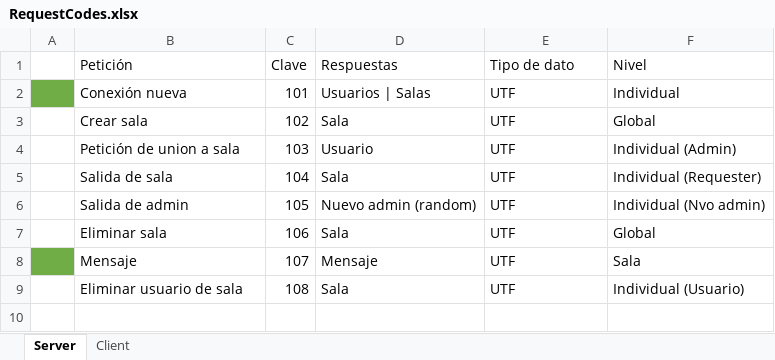
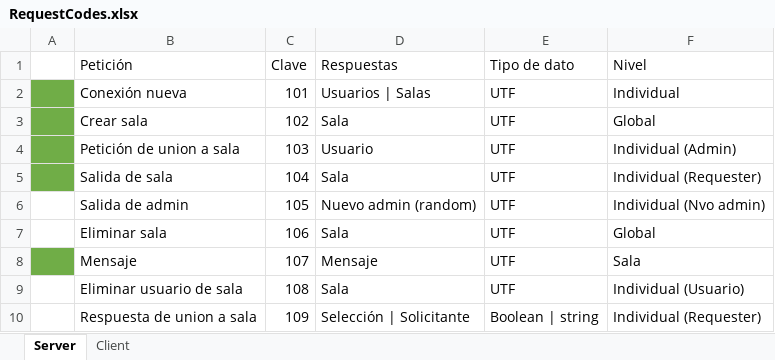
Before and after one commit to 0190575/Proyecto2P_Chatrooms_Heraclito, an Excel workbook: RequestCodes.xlsx, sheet Server, drawn as a sheet; values as stored, in another font and other column widths than the file's, no borders; the diff names each change by its address in the sheet, - before the commit and + after, or states it on an @@ line.

Commit message:
Solicitud de ingreso a sala y decisión del admin
Se agrega un alert para avisar al administrador de una sala que hay un usuario queriendo entrar.
El admin responde y si se aceptó la entrada, se agrega la sala a la lista de salas del solicitante, si se rechaza, surge un alert  informando el rechazo.
Se agrega tambien la funcionalidad en el lobby de los botones de sala, si se clickea sobre uno, se envía la solicitud de acceso.
Actualización de códigos de solicitud del server y el cliente

```diff
--- a/RequestCodes.xlsx (sheet Server)
+++ b/RequestCodes.xlsx (sheet Server)
-A3:A5 fill: none
+A3:A5 fill: #70AD47
+row 10:  | Respuesta de union a sala | 109 | Selección | Solicitante | Boolean | string | Individual (Requester)
```
Also changed, not shown: sheet Client, 8 other files.
